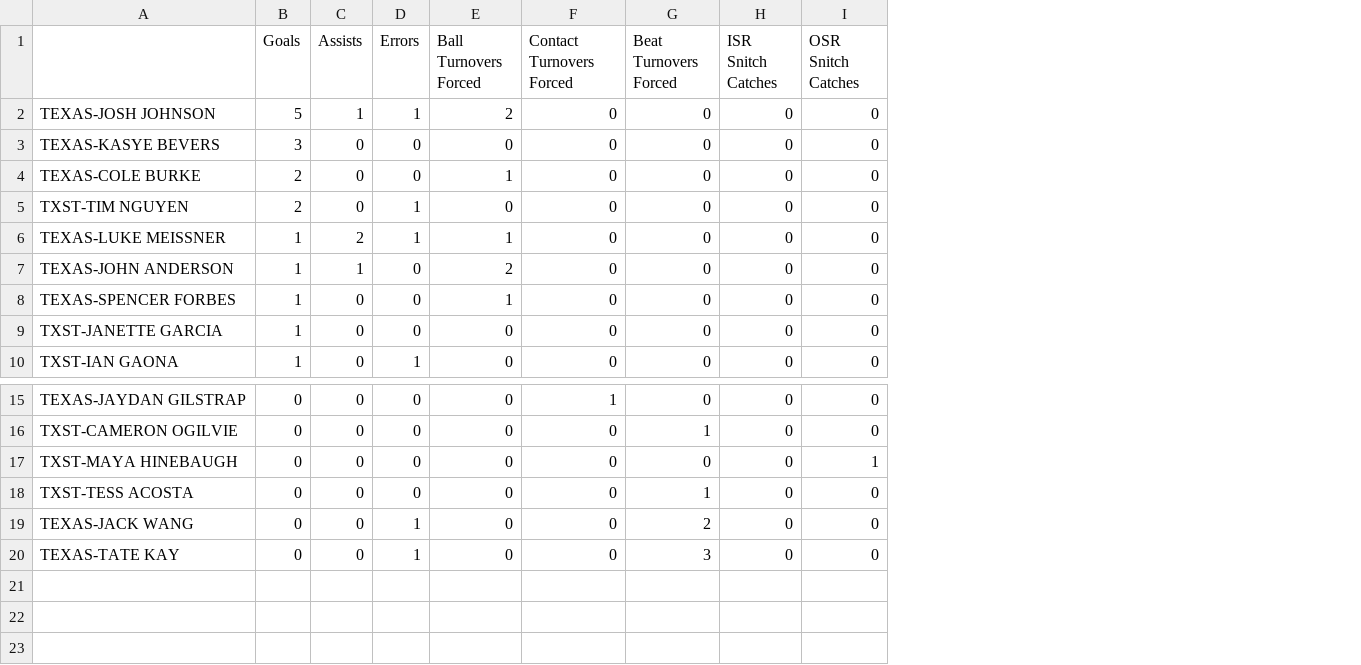
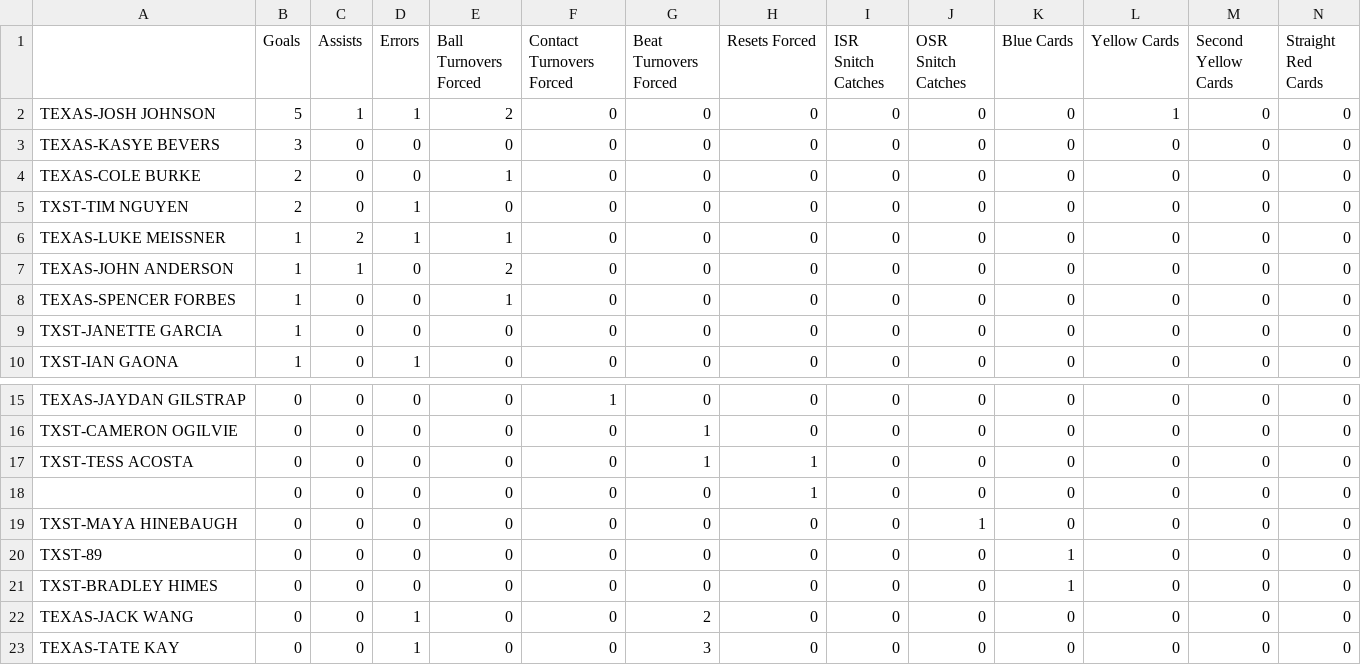
Before and after one commit to raghu-achukola/quidditch, a CSV file: live-stats/13/SWRC/TEXAS_TXST_stats.csv, drawn as a sheet; only a part is shown, gaps mark what is left out; addresses are those after the commit; the diff names each change by its address in the sheet, - before the commit and + after, or states it on an @@ line.

```diff
--- a/live-stats/13/SWRC/TEXAS_TXST_stats.csv
+++ b/live-stats/13/SWRC/TEXAS_TXST_stats.csv
+column H (Resets Forced), rows 2-10: all 0; rows 15-16: 0 | 0; row 19: 0; rows 21-23: all 0
+column K (Blue Cards), rows 2-10: all 0; rows 15-16: 0 | 0; row 19: 0; rows 21-23: 1 | 0 | 0
+column L (Yellow Cards), rows 2-10: 1 | 0 | 0 | 0 | 0 | 0 | 0 | 0 | 0; rows 15-16: 0 | 0; row 19: 0; rows 21-23: all 0
+column M (Second Yellow Cards), rows 2-10: all 0; rows 15-16: 0 | 0; row 19: 0; rows 21-23: all 0
+column N (Straight Red Cards), rows 2-10: all 0; rows 15-16: 0 | 0; row 19: 0; rows 21-23: all 0
+row 17: TXST-TESS ACOSTA | 0 | 0 | 0 | 0 | 0 | 1 | 1 | 0 | 0 | 0 | 0 | 0 | 0
+row 18:  | 0 | 0 | 0 | 0 | 0 | 0 | 1 | 0 | 0 | 0 | 0 | 0 | 0
+row 20: TXST-89 | 0 | 0 | 0 | 0 | 0 | 0 | 0 | 0 | 0 | 1 | 0 | 0 | 0
-A21: TXST-TESS ACOSTA
+A21: TXST-BRADLEY HIMES
-G21 (Beat Turnovers Forced): 1
+G21 (Beat Turnovers Forced): 0
```
Also changed, not shown: live-stats/12/USQCup/TEXAS_UMD_stats.csv, live-stats/13/SWRC/TXST_TAMU_stats.csv, 13 other files.
